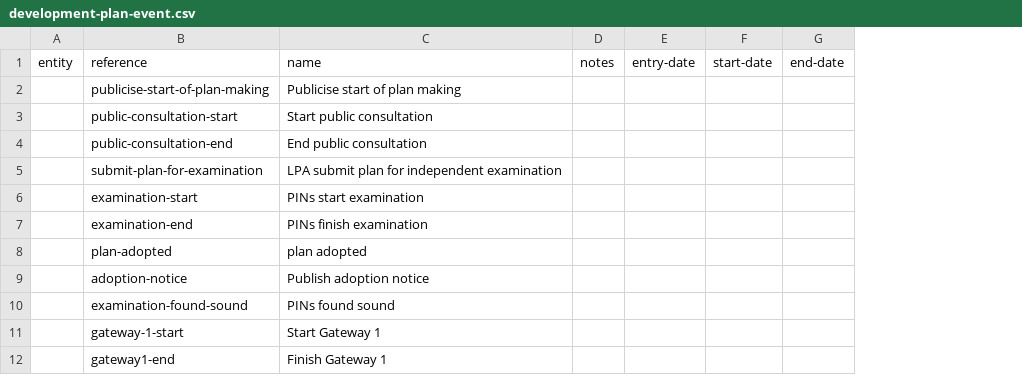
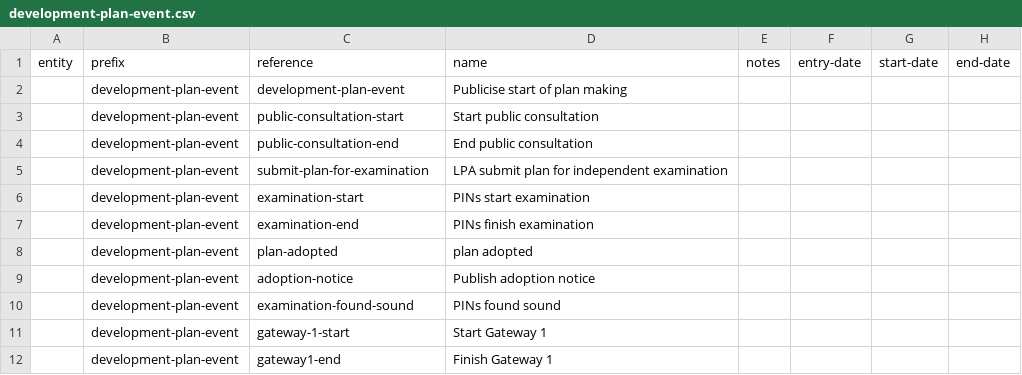
Before and after one commit to digital-land/dluhc-datasets, a CSV file: data/registers/development-plan-event.csv, drawn as a sheet; only a part is shown; addresses are those after the commit; the diff names each change by its address in the sheet, - before the commit and + after, or states it on an @@ line.

Commit message:
move to json based entries model

```diff
--- a/data/registers/development-plan-event.csv
+++ b/data/registers/development-plan-event.csv
+column B (prefix), rows 2-12: all development-plan-event
-C2 (reference): publicise-start-of-plan-making
+C2 (reference): development-plan-event
```
Also changed, not shown: data/registers/planning-application-category.csv, data/registers/planning-application-status.csv, 13 other files.
